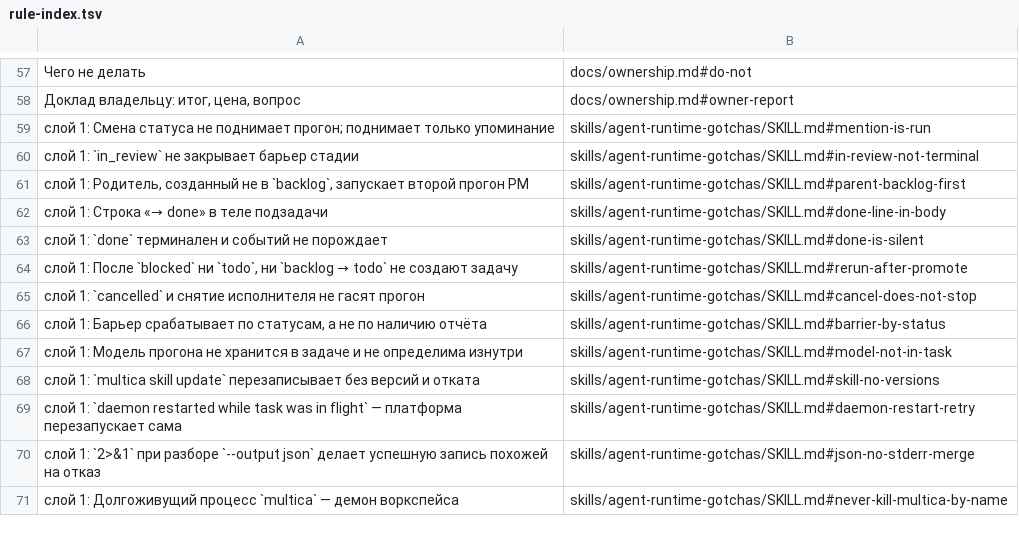
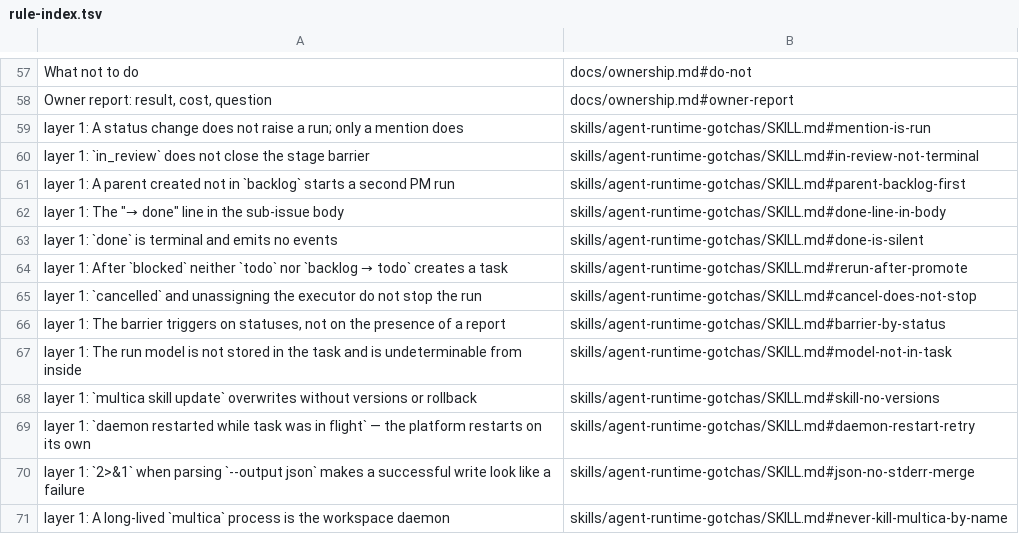
Before and after one commit to Vnedrenec/pm-workflow, a TSV file: docs/rule-index.tsv, drawn as a sheet; only a part is shown, gaps mark what is left out; the diff covers the shown part only; the diff names each change by its address in the sheet, - before the commit and + after, or states it on an @@ line.

Commit message:
docs: translate pm-workflow content to English (card 573) (#1)
* docs: English-translation specification; stop-word history scan exempts GitHub-generated merge commits (card 575)

* docs: spec rework — round 1 findings applied (card 577)

* docs: translate pm-workflow content to English (card 578)

* docs: rework — code-audit round findings applied: A1 codepoint tool, guard split declared, anchor pathspec (card 580)

---------

Co-authored-by: Vnedrenec <176341575+Vnedrenec@users.noreply.github.com>

```diff
--- a/docs/rule-index.tsv
+++ b/docs/rule-index.tsv
-A57: Чего не делать
+A57: What not to do
-A58: Доклад владельцу: итог, цена, вопрос
+A58: Owner report: result, cost, question
-A59: слой 1: Смена статуса не поднимает прогон; поднимает только упоминание
+A59: layer 1: A status change does not raise a run; only a mention does
-A60: слой 1: `in_review` не закрывает барьер стадии
+A60: layer 1: `in_review` does not close the stage barrier
-A61: слой 1: Родитель, созданный не в `backlog`, запускает второй прогон PM
+A61: layer 1: A parent created not in `backlog` starts a second PM run
-A62: слой 1: Строка «→ done» в теле подзадачи
+A62: layer 1: The "→ done" line in the sub-issue body
-A63: слой 1: `done` терминален и событий не порождает
+A63: layer 1: `done` is terminal and emits no events
@@ A64: слой 1: После `blocked` ни `todo`, ни `backlog → todo` не создают задачу → layer 1: After `blocked` neither `todo` nor `backlog → todo` creates a task @@
-A65: слой 1: `cancelled` и снятие исполнителя не гасят прогон
+A65: layer 1: `cancelled` and unassigning the executor do not stop the run
-A66: слой 1: Барьер срабатывает по статусам, а не по наличию отчёта
+A66: layer 1: The barrier triggers on statuses, not on the presence of a report
-A67: слой 1: Модель прогона не хранится в задаче и не определима изнутри
+A67: layer 1: The run model is not stored in the task and is undeterminable from inside
-A68: слой 1: `multica skill update` перезаписывает без версий и отката
+A68: layer 1: `multica skill update` overwrites without versions or rollback
-A69: слой 1: `daemon restarted while task was in flight` — платформа перезапускает сама
+A69: layer 1: `daemon restarted while task was in flight` — the platform restarts on its own
-A70: слой 1: `2>&1` при разборе `--output json` делает успешную запись похожей на отказ
+A70: layer 1: `2>&1` when parsing `--output json` makes a successful write look like a failure
-A71: слой 1: Долгоживущий процесс `multica` — демон воркспейса
+A71: layer 1: A long-lived `multica` process is the workspace daemon
```
Also changed, not shown: 1 added row, 1 removed row and 55 edited cells elsewhere in this file, 34 other files.
